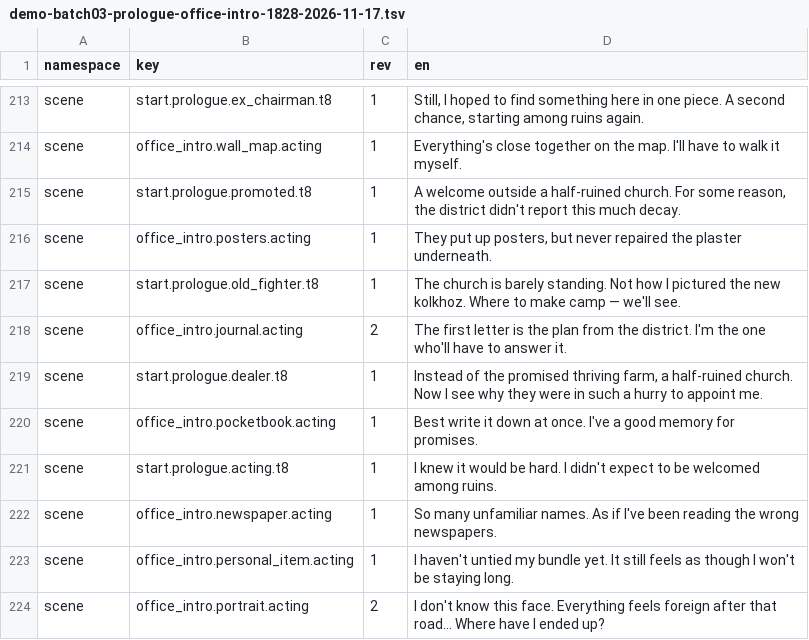
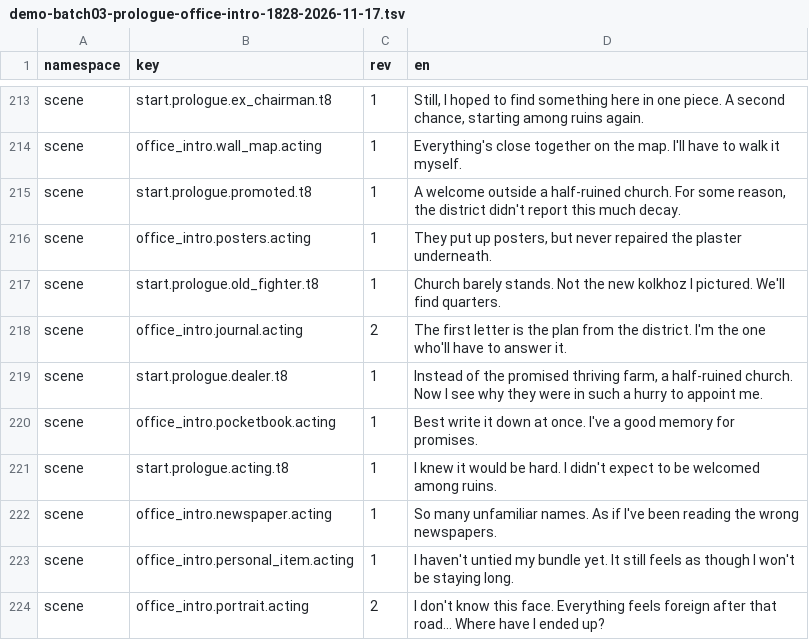
Before and after one commit to algb006/kolkhoz_rpg, a TSV file: manual/texts/en/demo-batch03-prologue-office-intro-1828-2026-11-17.tsv, drawn as a sheet; only a part is shown, gaps mark what is left out.

```diff
--- a/manual/texts/en/demo-batch03-prologue-office-intro-1828-2026-11-17.tsv
+++ b/manual/texts/en/demo-batch03-prologue-office-intro-1828-2026-11-17.tsv
@@ -216,3 +216,3 @@ scene	start.prologue.promoted.t8	1	A welcome outside a half-ruined church. For s
 scene	office_intro.posters.acting	1	They put up posters, but never repaired the plaster underneath.
-scene	start.prologue.old_fighter.t8	1	The church is barely standing. Not how I pictured the new kolkhoz. Where to make camp — we'll see.
+scene	start.prologue.old_fighter.t8	1	Church barely stands. Not the new kolkhoz I pictured. We'll find quarters.
 scene	office_intro.journal.acting	2	The first letter is the plan from the district. I'm the one who'll have to answer it.
```
Also changed, not shown: 2 other files.
